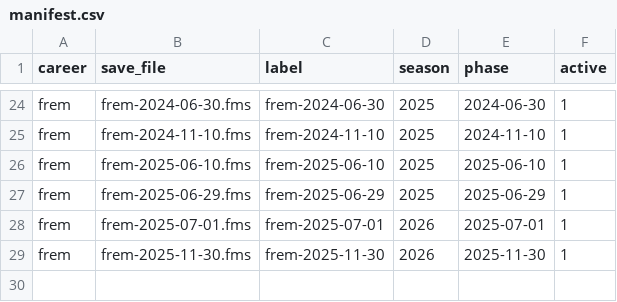
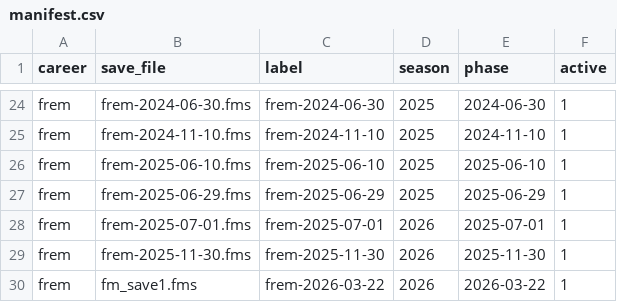
Before and after one commit to ZacHooper/fmm-stats, a CSV file: seeds/manifest.csv, drawn as a sheet; only a part is shown, gaps mark what is left out.

```diff
--- a/seeds/manifest.csv
+++ b/seeds/manifest.csv
@@ -29 +29,2 @@ frem,frem-2025-07-01.fms,frem-2025-07-01,2026,2025-07-01,1
 frem,frem-2025-11-30.fms,frem-2025-11-30,2026,2025-11-30,1
+frem,fm_save1.fms,frem-2026-03-22,2026,2026-03-22,1
```
Also changed, not shown: 8 other files.
